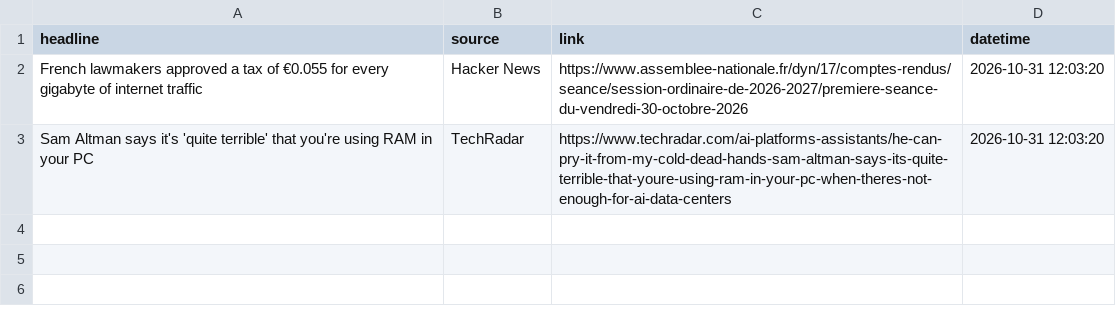
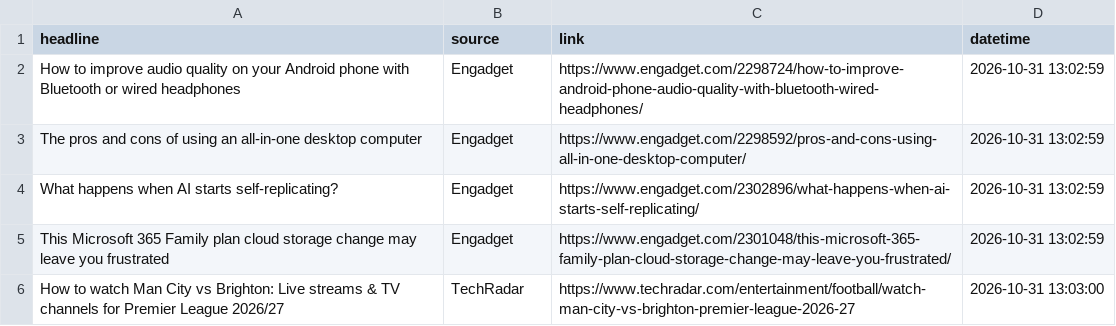
Before and after one commit to Karen2007/Tech-News-Sentiment, a CSV file: tech_sentiment_data.csv, drawn as a sheet.

```diff
--- a/tech_sentiment_data.csv
+++ b/tech_sentiment_data.csv
@@ -1,3 +1,6 @@
 headline,source,link,datetime
-French lawmakers approved a tax of €0.055 for every gigabyte of internet traffic,Hacker News,https://www.assemblee-nationale.fr/dyn/17/comptes-rendus/seance/session-ordinaire-de-2026-2027/premiere-seance-du-vendredi-30-octobre-2026,2026-10-31 12:03:20
-Sam Altman says it's 'quite terrible' that you're using RAM in your PC,TechRadar,https://www.techradar.com/ai-platforms-assistants/he-can-pry-it-from-my-cold-dead-hands-sam-altman-says-its-quite-terrible-that-youre-using-ram-in-your-pc-when-theres-not-enough-for-ai-data-centers,2026-10-31 12:03:20
+How to improve audio quality on your Android phone with Bluetooth or wired headphones,Engadget,https://www.engadget.com/2298724/how-to-improve-android-phone-audio-quality-with-bluetooth-wired-headphones/,2026-10-31 13:02:59
+The pros and cons of using an all-in-one desktop computer,Engadget,https://www.engadget.com/2298592/pros-and-cons-using-all-in-one-desktop-computer/,2026-10-31 13:02:59
+What happens when AI starts self-replicating?,Engadget,https://www.engadget.com/2302896/what-happens-when-ai-starts-self-replicating/,2026-10-31 13:02:59
+This Microsoft 365 Family plan cloud storage change may leave you frustrated,Engadget,https://www.engadget.com/2301048/this-microsoft-365-family-plan-cloud-storage-change-may-leave-you-frustrated/,2026-10-31 13:02:59
+How to watch Man City vs Brighton: Live streams & TV channels for Premier League 2026/27,TechRadar,https://www.techradar.com/entertainment/football/watch-man-city-vs-brighton-premier-league-2026-27,2026-10-31 13:03:00
```
Also changed, not shown: sentiment_index_history.csv, 1 other file.
